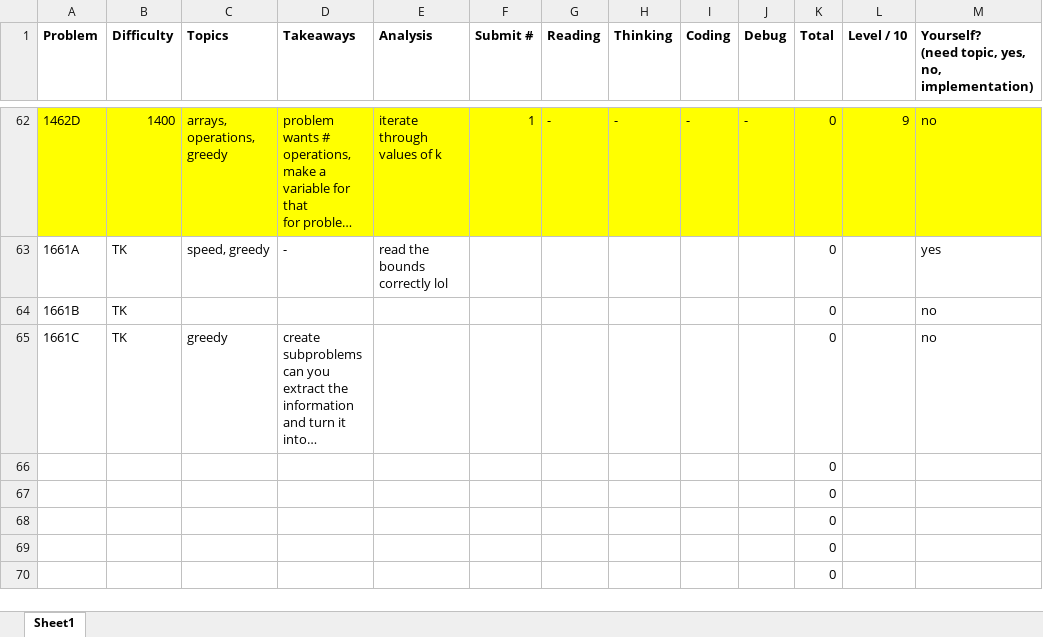
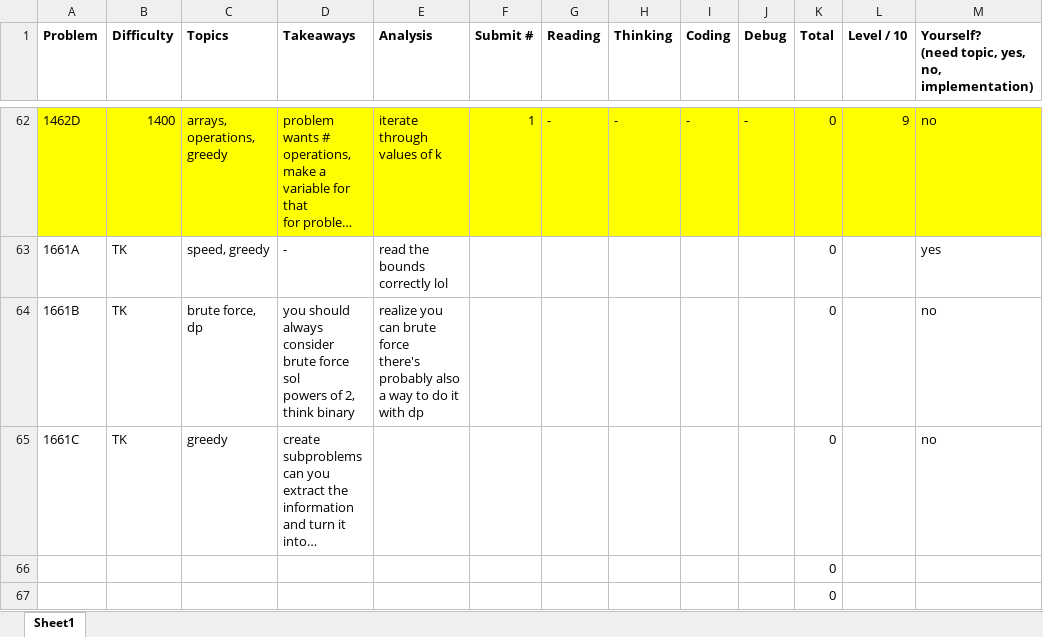
Before and after one commit to tfg1434/cp, an Excel workbook: analysis.xlsx, sheet Sheet1, drawn as a sheet; only a part is shown, gaps mark what is left out; the shorter side is filled out with more unchanged rows; long unchanged cells end in …; values as stored, in another font and other column widths than the file's, no borders; ↵ is a line break in a cell; the diff names each change by its address in the sheet, - before the commit and + after, or states it on an @@ line.

```diff
--- a/analysis.xlsx (sheet Sheet1)
+++ b/analysis.xlsx (sheet Sheet1)
-C64 (Topics): (empty)
+C64 (Topics): brute force, dp
-D64 (Takeaways): (empty)
+D64 (Takeaways): you should always consider brute force sol ↵ powers of 2, think binary
-E64 (Analysis): (empty)
+E64 (Analysis): realize you can brute force ↵ there's probably also a way to do it with dp
```
Also changed, not shown: 1 other file.
